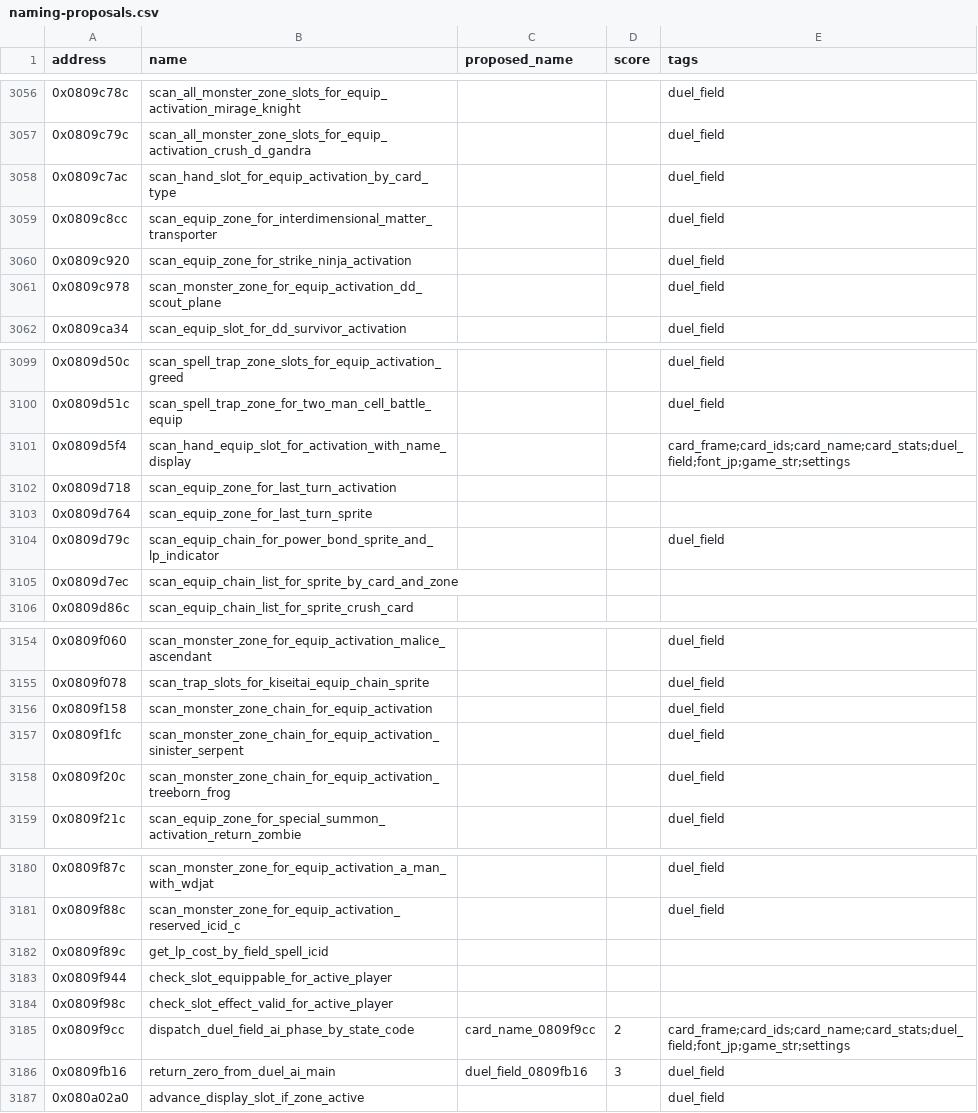
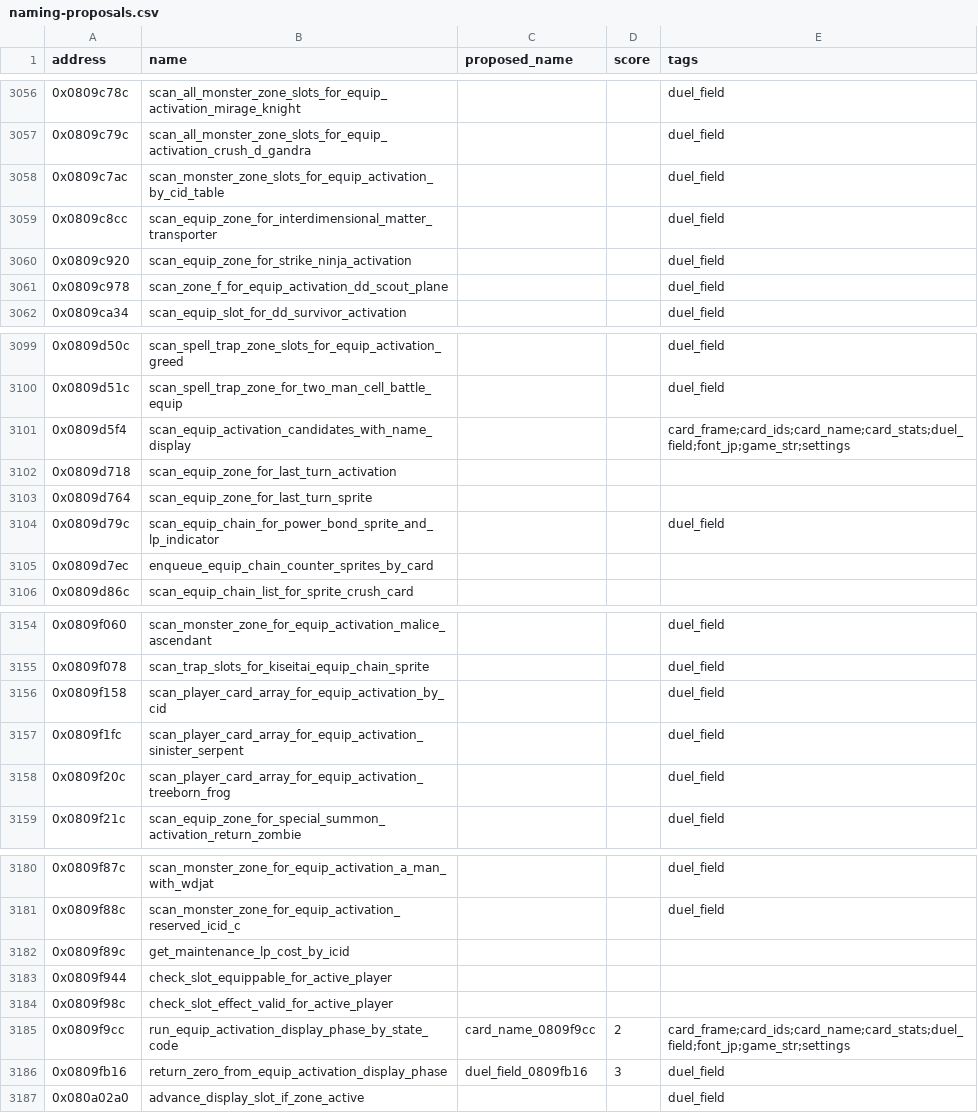
Before and after one commit to yusjoel/yugioh-ex2006-re, a CSV file: doc/dev/naming-proposals.csv, drawn as a sheet; only a part is shown, gaps mark what is left out; the diff covers the shown part only.

```diff
--- a/doc/dev/naming-proposals.csv
+++ b/doc/dev/naming-proposals.csv
@@ -3057,6 +3057,6 @@ address,name,proposed_name,score,tags
 0x0809c79c,scan_all_monster_zone_slots_for_equip_activation_crush_d_gandra,,,duel_field
-0x0809c7ac,scan_hand_slot_for_equip_activation_by_card_type,,,duel_field
+0x0809c7ac,scan_monster_zone_slots_for_equip_activation_by_cid_table,,,duel_field
 0x0809c8cc,scan_equip_zone_for_interdimensional_matter_transporter,,,duel_field
 0x0809c920,scan_equip_zone_for_strike_ninja_activation,,,duel_field
-0x0809c978,scan_monster_zone_for_equip_activation_dd_scout_plane,,,duel_field
+0x0809c978,scan_zone_f_for_equip_activation_dd_scout_plane,,,duel_field
 0x0809ca34,scan_equip_slot_for_dd_survivor_activation,,,duel_field
@@ -3100,3 +3100,3 @@ address,name,proposed_name,score,tags
 0x0809d51c,scan_spell_trap_zone_for_two_man_cell_battle_equip,,,duel_field
-0x0809d5f4,scan_hand_equip_slot_for_activation_with_name_display,,,card_frame;card_ids;card_name;card_stats;duel_field;font_jp;game_str;settings
+0x0809d5f4,scan_equip_activation_candidates_with_name_display,,,card_frame;card_ids;card_name;card_stats;duel_field;font_jp;game_str;settings
 0x0809d718,scan_equip_zone_for_last_turn_activation,,,
@@ -3104,3 +3104,3 @@ address,name,proposed_name,score,tags
 0x0809d79c,scan_equip_chain_for_power_bond_sprite_and_lp_indicator,,,duel_field
-0x0809d7ec,scan_equip_chain_list_for_sprite_by_card_and_zone,,,
+0x0809d7ec,enqueue_equip_chain_counter_sprites_by_card,,,
 0x0809d86c,scan_equip_chain_list_for_sprite_crush_card,,,
@@ -3155,5 +3155,5 @@ address,name,proposed_name,score,tags
 0x0809f078,scan_trap_slots_for_kiseitai_equip_chain_sprite,,,duel_field
-0x0809f158,scan_monster_zone_chain_for_equip_activation,,,duel_field
-0x0809f1fc,scan_monster_zone_chain_for_equip_activation_sinister_serpent,,,duel_field
-0x0809f20c,scan_monster_zone_chain_for_equip_activation_treeborn_frog,,,duel_field
+0x0809f158,scan_player_card_array_for_equip_activation_by_cid,,,duel_field
+0x0809f1fc,scan_player_card_array_for_equip_activation_sinister_serpent,,,duel_field
+0x0809f20c,scan_player_card_array_for_equip_activation_treeborn_frog,,,duel_field
 0x0809f21c,scan_equip_zone_for_special_summon_activation_return_zombie,,,duel_field
@@ -3181,7 +3181,7 @@ address,name,proposed_name,score,tags
 0x0809f88c,scan_monster_zone_for_equip_activation_reserved_icid_c,,,duel_field
-0x0809f89c,get_lp_cost_by_field_spell_icid,,,
+0x0809f89c,get_maintenance_lp_cost_by_icid,,,
 0x0809f944,check_slot_equippable_for_active_player,,,
 0x0809f98c,check_slot_effect_valid_for_active_player,,,
-0x0809f9cc,dispatch_duel_field_ai_phase_by_state_code,card_name_0809f9cc,2,card_frame;card_ids;card_name;card_stats;duel_field;font_jp;game_str;settings
-0x0809fb16,return_zero_from_duel_ai_main,duel_field_0809fb16,3,duel_field
+0x0809f9cc,run_equip_activation_display_phase_by_state_code,card_name_0809f9cc,2,card_frame;card_ids;card_name;card_stats;duel_field;font_jp;game_str;settings
+0x0809fb16,return_zero_from_equip_activation_display_phase,duel_field_0809fb16,3,duel_field
 0x080a02a0,advance_display_slot_if_zone_active,,,duel_field
```
Also changed, not shown: 5 edited cells elsewhere in this file, 45 other files.
